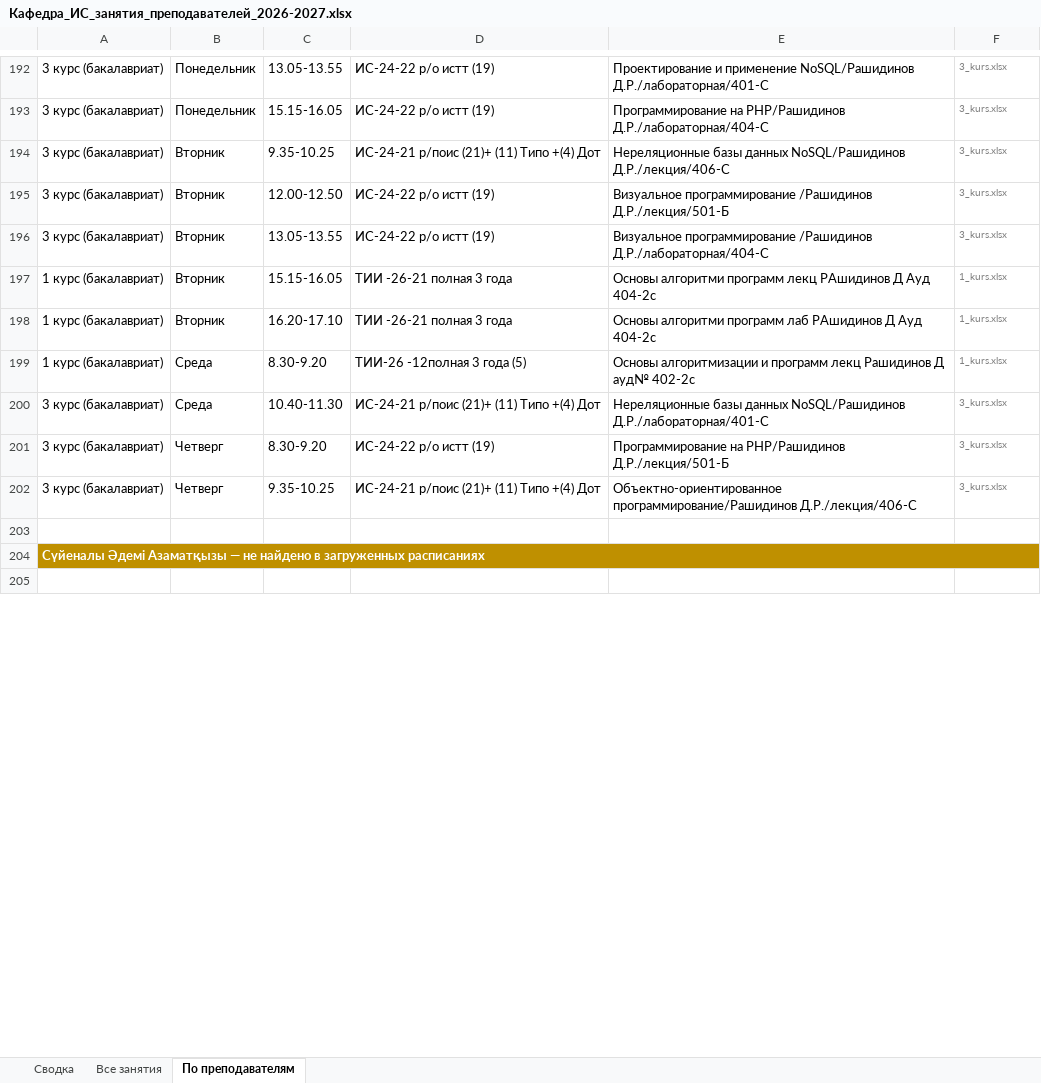
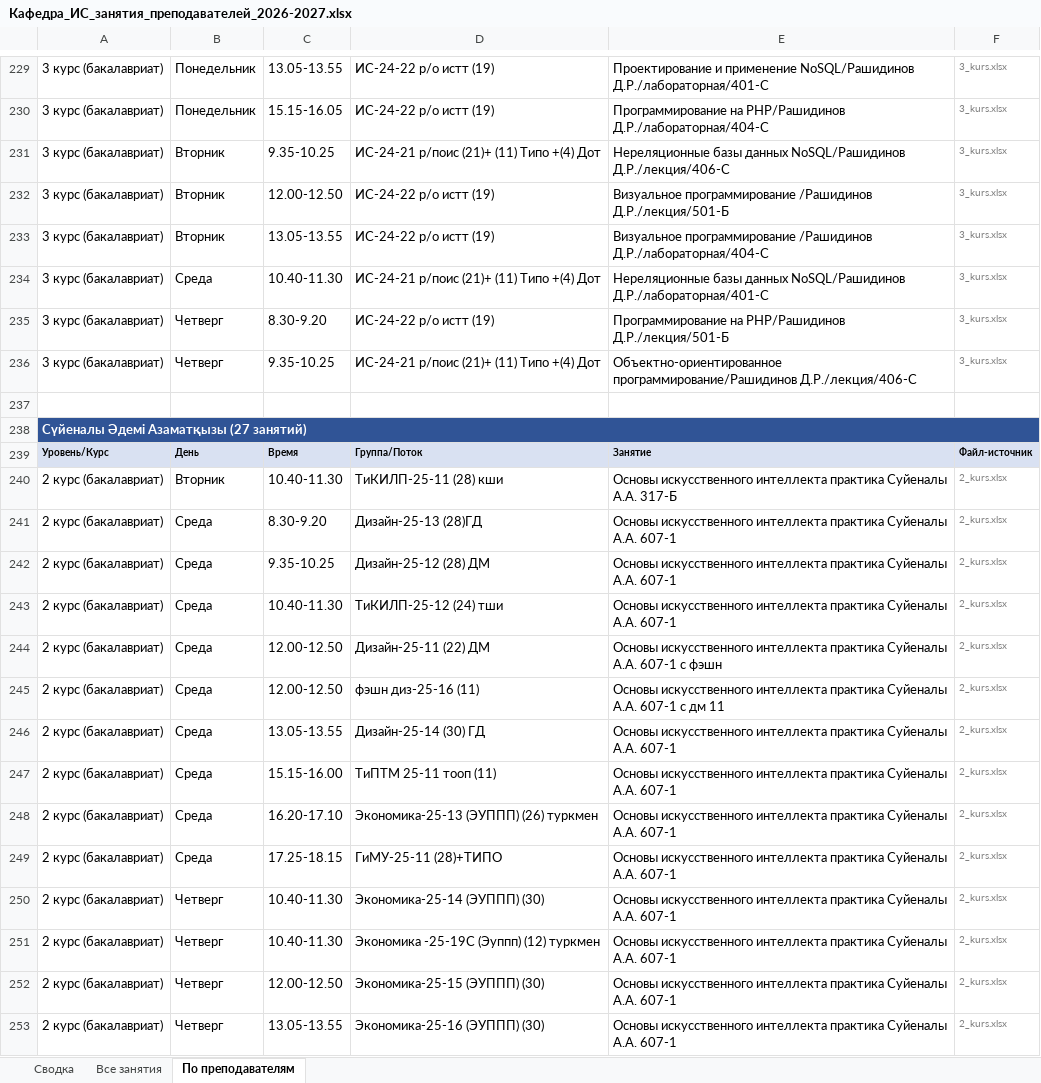
Before and after one commit to drashidinov/ATUscheduleIS, an Excel workbook: dist/Кафедра_ИС_занятия_преподавателей_2026-2027.xlsx, sheet По преподавателям, drawn as a sheet; only a part is shown, gaps mark what is left out; the shorter side is filled out with more unchanged rows; values as stored, in another font and other column widths than the file's, no borders; removed rows and columns are numbered as before the commit, all else as after; the diff covers the shown part only; the diff names each change by its address in the sheet, - before the commit and + after, or states it on an @@ line.

```diff
--- a/dist/Кафедра_ИС_занятия_преподавателей_2026-2027.xlsx (sheet По преподавателям)
+++ b/dist/Кафедра_ИС_занятия_преподавателей_2026-2027.xlsx (sheet По преподавателям)
-row 197: 1 курс (бакалавриат) | Вторник | 15.15-16.05 | ТИИ -26-21 полная 3 года | Основы алгоритми программ лекц РАшидинов Д Ауд 404-2с | 1_kurs.xlsx
-row 198: 1 курс (бакалавриат) | Вторник | 16.20-17.10 | ТИИ -26-21 полная 3 года | Основы алгоритми программ лаб РАшидинов Д Ауд 404-2с | 1_kurs.xlsx
-row 199: 1 курс (бакалавриат) | Среда | 8.30-9.20 | ТИИ-26 -12полная 3 года (5) | Основы алгоритмизации и программ лекц Рашидинов Д ауд№ 402-2с | 1_kurs.xlsx
-A238: …Әдемі Азаматқызы — не найдено в загруженных расписаниях
+A238: …Әдемі Азаматқызы (27 занятий)
-A238 fill: #BF9000
+A238 fill: #305496
+row 239: Уровень/Курс | День | Время | Группа/Поток | Занятие | Файл-источник
+row 240: 2 курс (бакалавриат) | Вторник | 10.40-11.30 | ТиКИЛП-25-11 (28) кши | Основы искусственного интеллекта практика Суйеналы А.А. 317-Б | 2_kurs.xlsx
+row 241: 2 курс (бакалавриат) | Среда | 8.30-9.20 | Дизайн-25-13 (28)ГД | Основы искусственного интеллекта практика Суйеналы А.А. 607-1 | 2_kurs.xlsx
+row 242: 2 курс (бакалавриат) | Среда | 9.35-10.25 | Дизайн-25-12 (28) ДМ | Основы искусственного интеллекта практика Суйеналы А.А. 607-1 | 2_kurs.xlsx
+row 243: 2 курс (бакалавриат) | Среда | 10.40-11.30 | ТиКИЛП-25-12 (24) тши | Основы искусственного интеллекта практика Суйеналы А.А. 607-1 | 2_kurs.xlsx
+row 244: 2 курс (бакалавриат) | Среда | 12.00-12.50 | Дизайн-25-11 (22) ДМ | Основы искусственного интеллекта практика Суйеналы А.А. 607-1 с фэшн | 2_kurs.xlsx
+row 245: 2 курс (бакалавриат) | Среда | 12.00-12.50 | фэшн диз-25-16 (11) | Основы искусственного интеллекта практика Суйеналы А.А. 607-1 с дм 11 | 2_kurs.xlsx
+row 246: 2 курс (бакалавриат) | Среда | 13.05-13.55 | Дизайн-25-14 (30) ГД | Основы искусственного интеллекта практика Суйеналы А.А. 607-1 | 2_kurs.xlsx
+row 247: 2 курс (бакалавриат) | Среда | 15.15-16.00 | ТиПТМ 25-11 тооп (11) | Основы искусственного интеллекта практика Суйеналы А.А. 607-1 | 2_kurs.xlsx
+row 248: 2 курс (бакалавриат) | Среда | 16.20-17.10 | Экономика-25-13 (ЭУППП) (26) туркмен | Основы искусственного интеллекта практика Суйеналы А.А. 607-1 | 2_kurs.xlsx
+row 249: 2 курс (бакалавриат) | Среда | 17.25-18.15 | ГиМУ-25-11 (28)+ТИПО | Основы искусственного интеллекта практика Суйеналы А.А. 607-1 | 2_kurs.xlsx
+row 250: 2 курс (бакалавриат) | Четверг | 10.40-11.30 | Экономика-25-14 (ЭУППП) (30) | Основы искусственного интеллекта практика Суйеналы А.А. 607-1 | 2_kurs.xlsx
+row 251: 2 курс (бакалавриат) | Четверг | 10.40-11.30 | Экономика -25-19С (Эуппп) (12) туркмен | Основы искусственного интеллекта практика Суйеналы А.А. 607-1 | 2_kurs.xlsx
+row 252: 2 курс (бакалавриат) | Четверг | 12.00-12.50 | Экономика-25-15 (ЭУППП) (30) | Основы искусственного интеллекта практика Суйеналы А.А. 607-1 | 2_kurs.xlsx
+row 253: 2 курс (бакалавриат) | Четверг | 13.05-13.55 | Экономика-25-16 (ЭУППП) (30) | Основы искусственного интеллекта практика Суйеналы А.А. 607-1 | 2_kurs.xlsx
```
Also changed, not shown: 129 added rows, 22 removed rows, 1 moved row, 20 edited cells and cell formats elsewhere in this sheet, sheet Все занятия, sheet Сводка, 5 other files.
